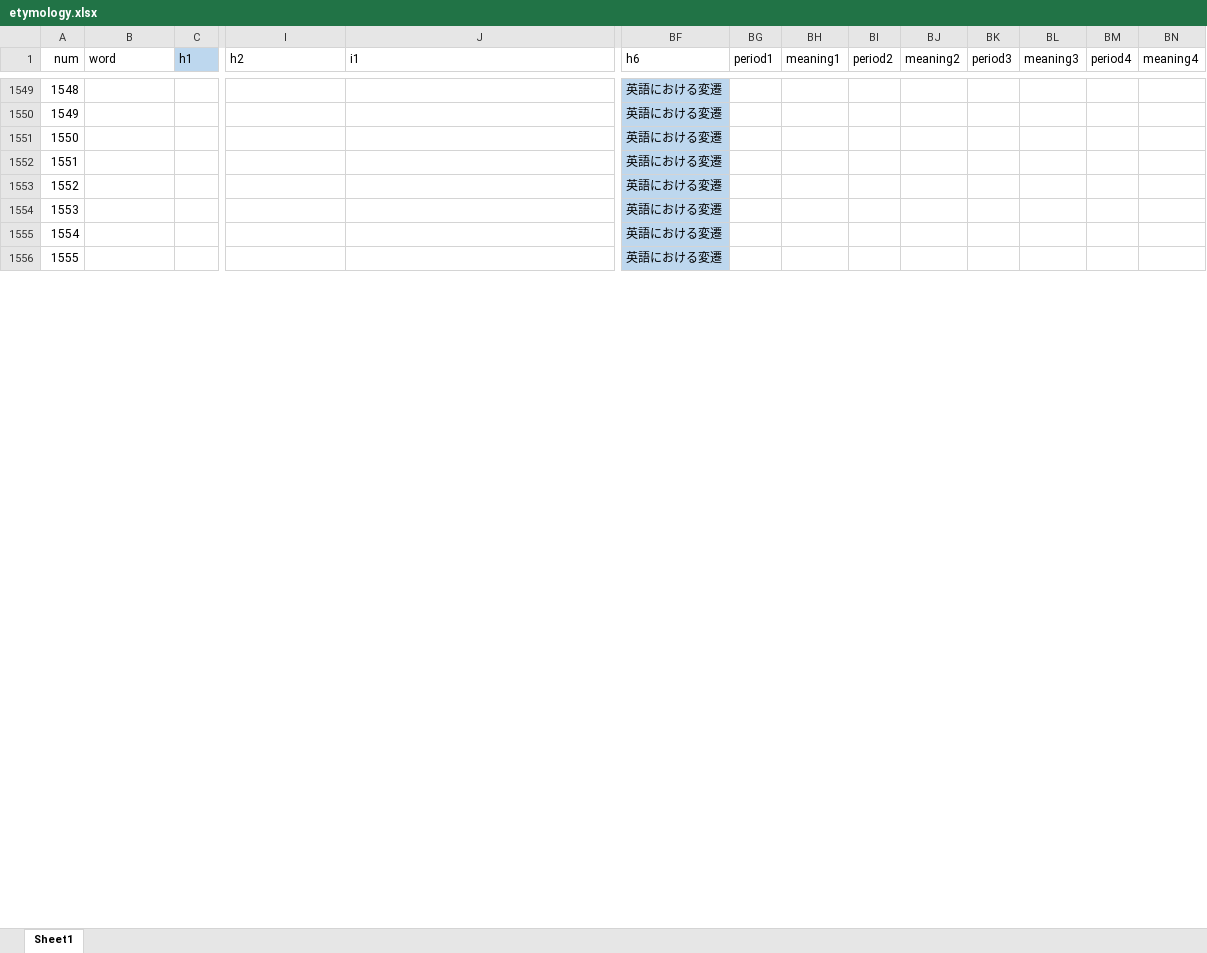
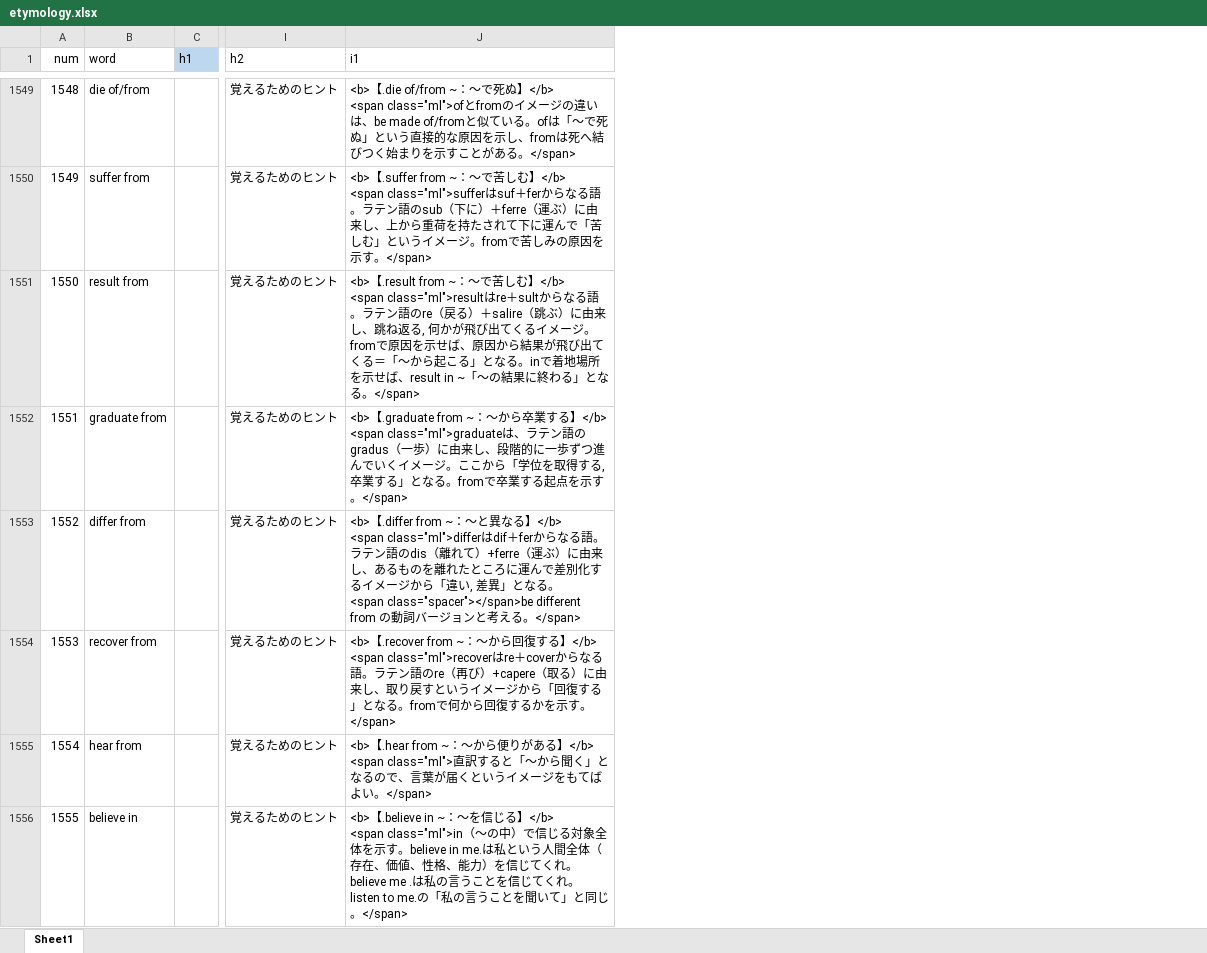
Before and after one commit to mar0ram/etymology-dictionary, an Excel workbook: data/etymology.xlsx, sheet Sheet1, drawn as a sheet; only a part is shown, gaps mark what is left out; values as stored, in another font and other column widths than the file's, no borders; conditional formats not drawn; ↵ is a line break in a cell; the diff covers the shown part only; the diff names each change by its address in the sheet, - before the commit and + after, or states it on an @@ line.

```diff
--- a/data/etymology.xlsx (sheet Sheet1)
+++ b/data/etymology.xlsx (sheet Sheet1)
-column BF (h6), rows 1549-1556: all 英語における変遷
-column BG (period1), empty
-column BH (meaning1), empty
-column BI (period2), empty
-column BJ (meaning2), empty
-column BK (period3), empty
-column BL (meaning3), empty
-column BM (period4), empty
-column BN (meaning4), empty
-B1549 (word): (empty)
+B1549 (word): die of/from
-I1549:I1556 (h2): (empty)
+I1549:I1556 (h2): 覚えるためのヒント
-J1549 (i1): (empty)
+J1549 (i1): <b>【.die of/from ~：〜で死ぬ】</b> ↵ <span class="ml">ofとfromのイメージの違いは、be made of/fromと似ている。ofは「〜で死ぬ」という直接的な原因を示し、fromは死へ結びつく始まりを示すことがある。</span>
-B1550 (word): (empty)
+B1550 (word): suffer from
-J1550 (i1): (empty)
+J1550 (i1): <b>【.suffer from ~：〜で苦しむ】</b> ↵ <span class="ml">sufferはsuf＋ferからなる語。ラテン語のsub（下に）＋ferre（運ぶ）に由来し、上から重荷を持たされて下に運んで「苦しむ」というイメージ。fromで苦しみの原因を示す。</span>
-B1551 (word): (empty)
+B1551 (word): result from
-J1551 (i1): (empty)
+J1551 (i1): <b>【.result from ~：〜で苦しむ】</b> ↵ <span class="ml">resultはre＋sultからなる語。ラテン語のre（戻る）＋salire（跳ぶ）に由来し、跳ね返る, 何かが飛び出てくるイメージ。fromで原因を示せば、原因から結果が飛び出てくる＝「〜から起こる」となる。inで着地場所を示せば、result in ~「〜の結果に終わる」となる。</span>
-B1552 (word): (empty)
+B1552 (word): graduate from
-J1552 (i1): (empty)
+J1552 (i1): <b>【.graduate from ~：〜から卒業する】</b> ↵ <span class="ml">graduateは、ラテン語のgradus（一歩）に由来し、段階的に一歩ずつ進んでいくイメージ。ここから「学位を取得する, 卒業する」となる。fromで卒業する起点を示す。</span>
-B1553 (word): (empty)
+B1553 (word): differ from
-J1553 (i1): (empty)
+J1553 (i1): <b>【.differ from ~：～と異なる】</b> ↵ <span class="ml">differはdif＋ferからなる語。ラテン語のdis（離れて）+ferre（運ぶ）に由来し、あるものを離れたところに運んで差別化するイメージから「違い, 差異」となる。 ↵ <span class="spacer"></span>be different from の動詞バージョンと考える。</span>
-B1554 (word): (empty)
+B1554 (word): recover from
-J1554 (i1): (empty)
+J1554 (i1): <b>【.recover from ~：～から回復する】</b> ↵ <span class="ml">recoverはre＋coverからなる語。ラテン語のre（再び）+capere（取る）に由来し、取り戻すというイメージから「回復する」となる。fromで何から回復するかを示す。</span>
-B1555 (word): (empty)
+B1555 (word): hear from
-J1555 (i1): (empty)
+J1555 (i1): <b>【.hear from ~：～から便りがある】</b> ↵ <span class="ml">直訳すると「〜から聞く」となるので、言葉が届くというイメージをもてばよい。</span>
-B1556 (word): (empty)
+B1556 (word): believe in
-J1556 (i1): (empty)
+J1556 (i1): <b>【.believe in ~：～を信じる】</b> ↵ <span class="ml">in（〜の中）で信じる対象全体を示す。believe in me.は私という人間全体（存在、価値、性格、能力）を信じてくれ。believe me .は私の言うことを信じてくれ。listen to me.の「私の言うことを聞いて」と同じ。</span>
```
Also changed, not shown: 1138 edited cells elsewhere in this sheet, 3 other files.
